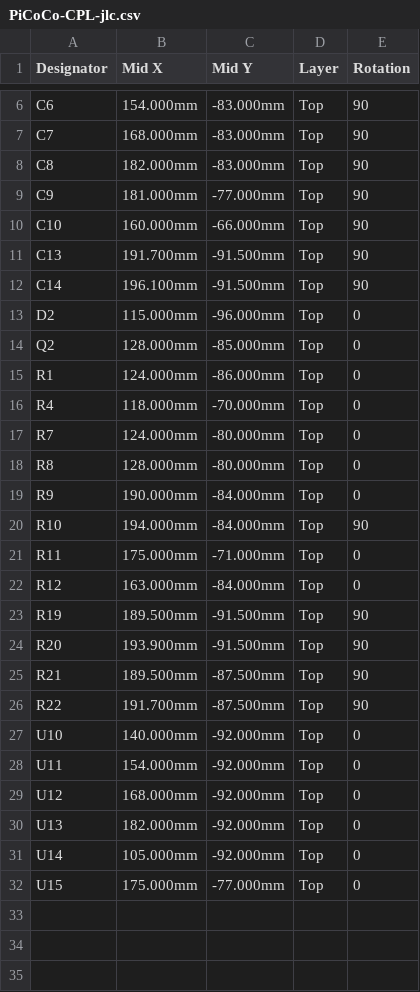
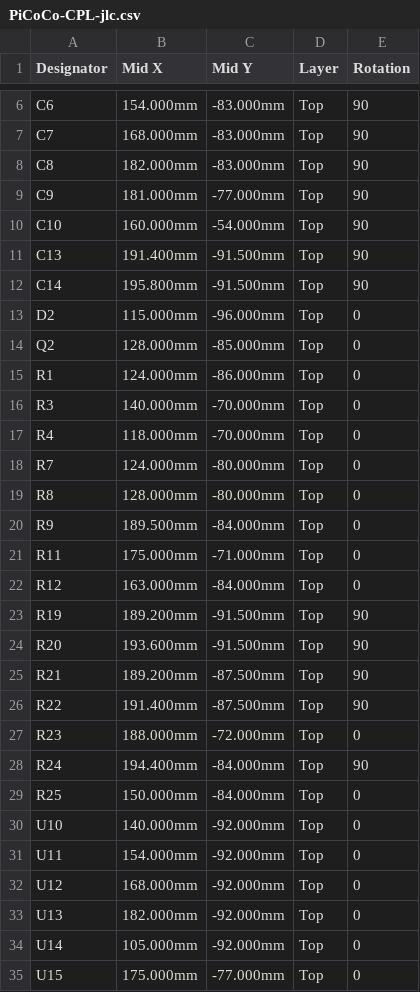
Before and after one commit to cognitivegears/PiCoCo, a CSV file: fab/main/PiCoCo-CPL-jlc.csv, drawn as a sheet; only a part is shown, gaps mark what is left out.

```diff
--- a/fab/main/PiCoCo-CPL-jlc.csv
+++ b/fab/main/PiCoCo-CPL-jlc.csv
@@ -9,5 +9,5 @@ C8,182.000mm,-83.000mm,Top,90
 C9,181.000mm,-77.000mm,Top,90
-C10,160.000mm,-66.000mm,Top,90
-C13,191.700mm,-91.500mm,Top,90
-C14,196.100mm,-91.500mm,Top,90
+C10,160.000mm,-54.000mm,Top,90
+C13,191.400mm,-91.500mm,Top,90
+C14,195.800mm,-91.500mm,Top,90
 D2,115.000mm,-96.000mm,Top,0
@@ -15,2 +15,3 @@ Q2,128.000mm,-85.000mm,Top,0
 R1,124.000mm,-86.000mm,Top,0
+R3,140.000mm,-70.000mm,Top,0
 R4,118.000mm,-70.000mm,Top,0
@@ -18,10 +19,12 @@ R7,124.000mm,-80.000mm,Top,0
 R8,128.000mm,-80.000mm,Top,0
-R9,190.000mm,-84.000mm,Top,0
-R10,194.000mm,-84.000mm,Top,90
+R9,189.500mm,-84.000mm,Top,0
 R11,175.000mm,-71.000mm,Top,0
 R12,163.000mm,-84.000mm,Top,0
-R19,189.500mm,-91.500mm,Top,90
-R20,193.900mm,-91.500mm,Top,90
-R21,189.500mm,-87.500mm,Top,90
-R22,191.700mm,-87.500mm,Top,90
+R19,189.200mm,-91.500mm,Top,90
+R20,193.600mm,-91.500mm,Top,90
+R21,189.200mm,-87.500mm,Top,90
+R22,191.400mm,-87.500mm,Top,90
+R23,188.000mm,-72.000mm,Top,0
+R24,194.400mm,-84.000mm,Top,90
+R25,150.000mm,-84.000mm,Top,0
 U10,140.000mm,-92.000mm,Top,0
```
Also changed, not shown: fab/main/PiCoCo-BOM-jlc.csv, 6 other files.
